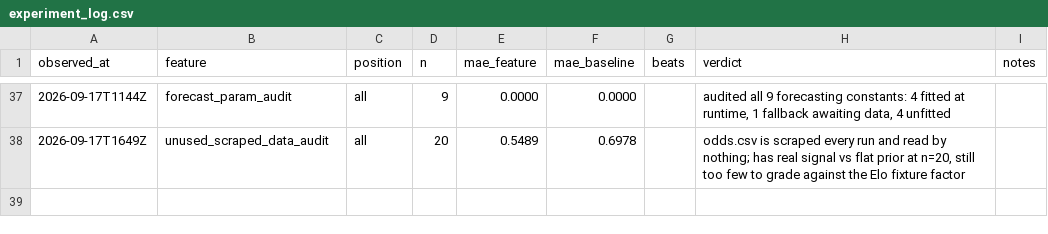
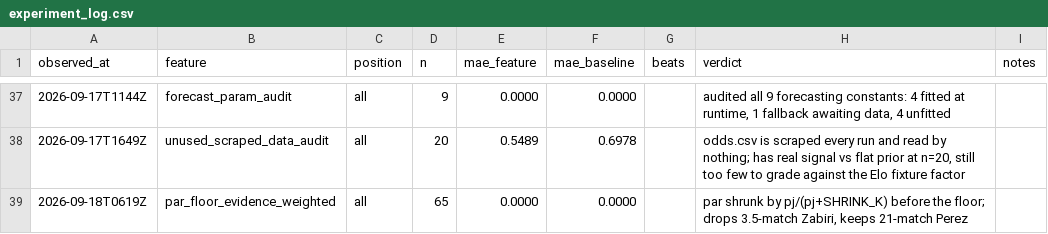
Before and after one commit to OrsM/liga_five_guys, a CSV file: data/decisions/experiment_log.csv, drawn as a sheet; only a part is shown, gaps mark what is left out; the diff names each change by its address in the sheet, - before the commit and + after, or states it on an @@ line.

```diff
--- a/data/decisions/experiment_log.csv
+++ b/data/decisions/experiment_log.csv
+row 39: 2026-09-18T0619Z | par_floor_evidence_weighted | all | 65 | 0.0000 | 0.0000 |  | par shrunk by pj/(pj+SHRINK_K) before the floor; drops 3.5-match Zabiri, keeps 21-match Perez
```
Also changed, not shown: 8 other files.
